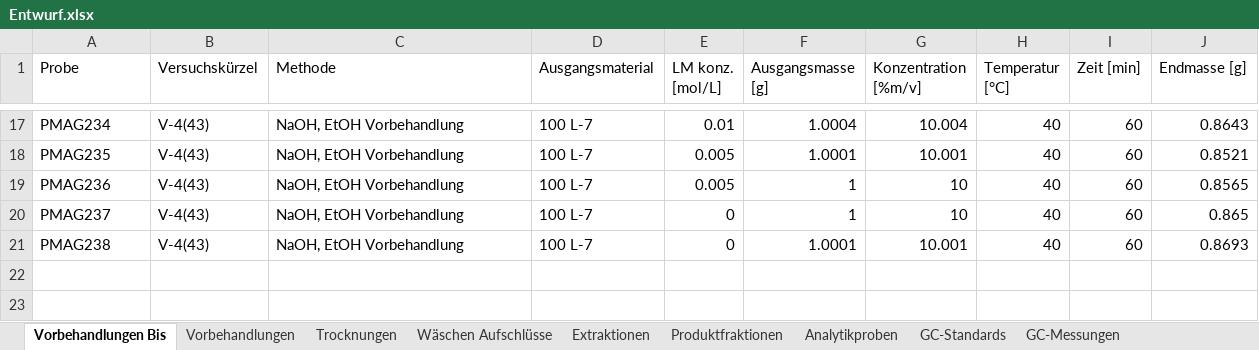
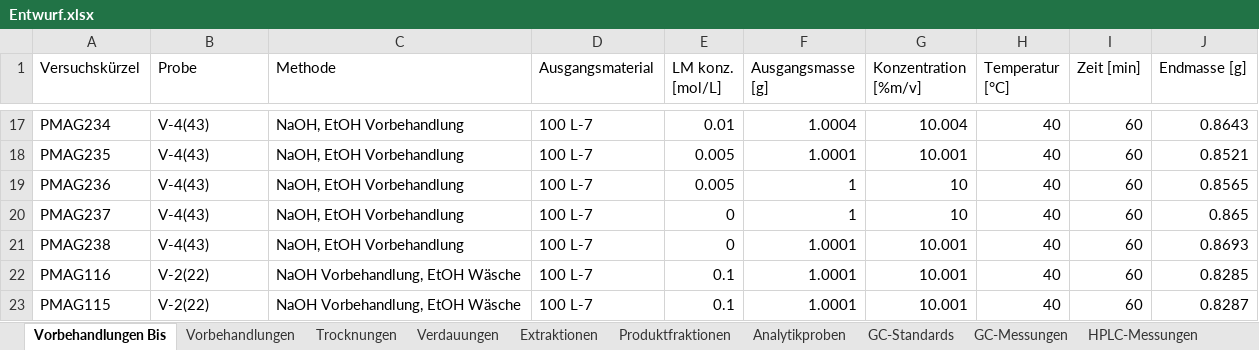
Before and after one commit to LabC0de/DorPHA, an Excel workbook: Entwurf.xlsx, sheet Vorbehandlungen Bis, drawn as a sheet; only a part is shown, gaps mark what is left out; values as stored, in another font and other column widths than the file's, no borders; table styles not drawn; the diff names each change by its address in the sheet, - before the commit and + after, or states it on an @@ line.

```diff
--- a/Entwurf.xlsx (sheet Vorbehandlungen Bis)
+++ b/Entwurf.xlsx (sheet Vorbehandlungen Bis)
-sheet tab: Wäschen Aufschlüsse
+sheet tab: Verdauungen
-A1: Probe
+A1: Versuchskürzel
-B1: Versuchskürzel
+B1: Probe
+row 22: PMAG116 | V-2(22) | NaOH Vorbehandlung, EtOH Wäsche | 100 L-7 | 0.1 | 1.0001 | 10.001 | 40 | 60 | 0.8285
+row 23: PMAG115 | V-2(22) | NaOH Vorbehandlung, EtOH Wäsche | 100 L-7 | 0.1 | 1.0001 | 10.001 | 40 | 60 | 0.8287
```
Also changed, not shown: sheet Extraktionen, sheet Produktfraktionen, sheet GC-Messungen, sheet HPLC-Messungen, sheet Analytikproben, sheet Trocknungen, 2 other files.
